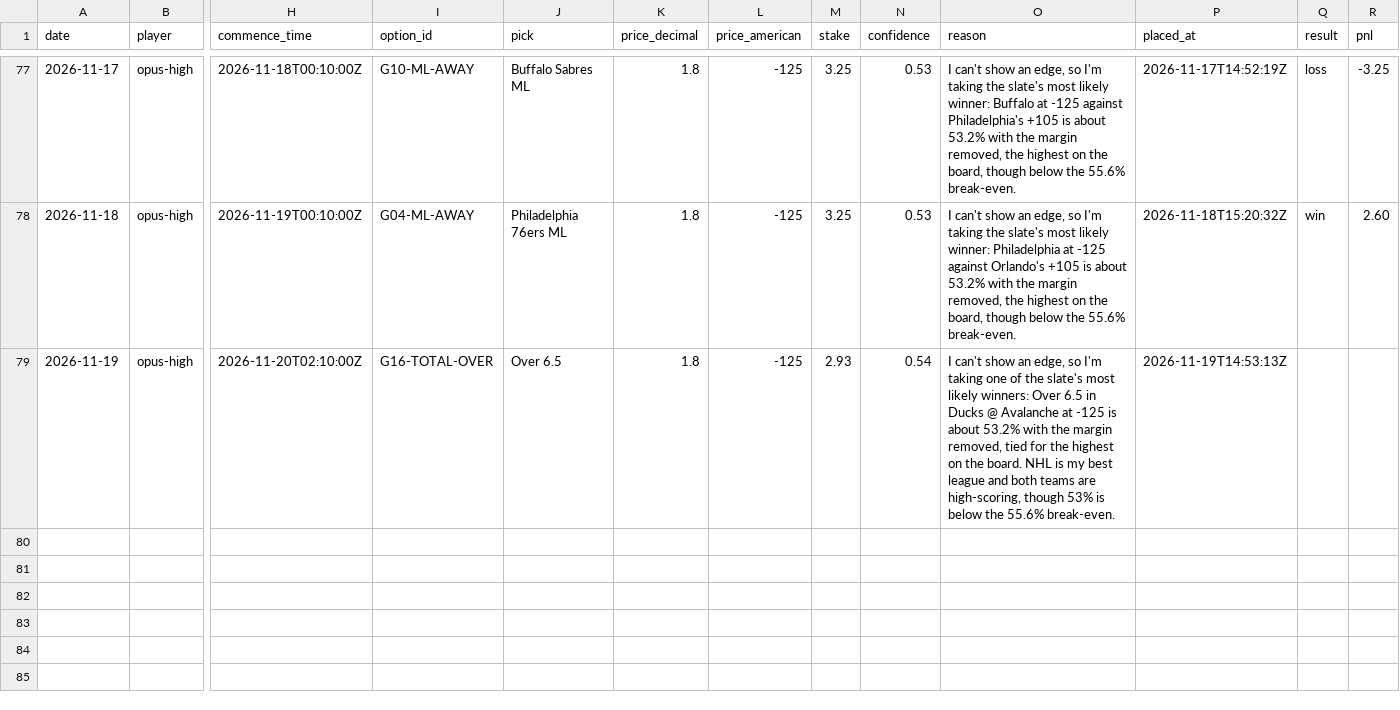
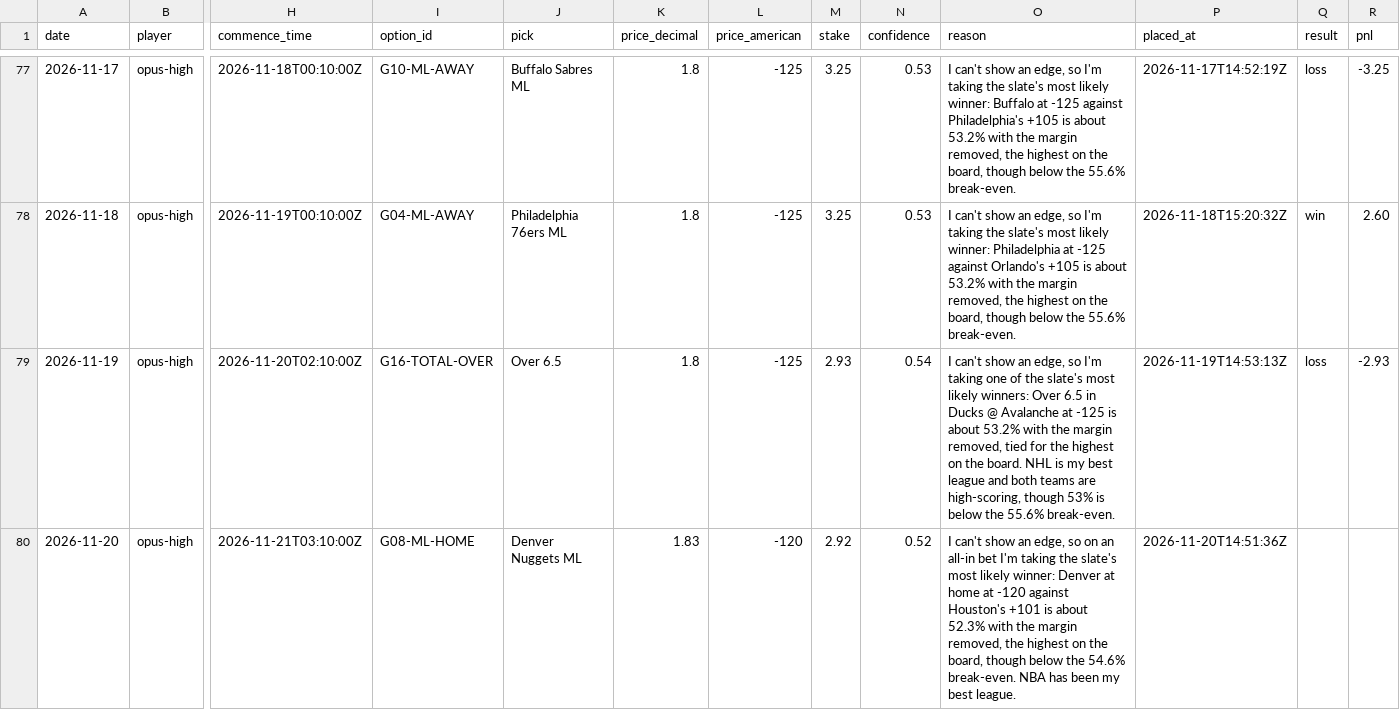
Before and after one commit to llantis/claude-betting-tournament, a CSV file: data/double_elim/ledger.csv, drawn as a sheet; only a part is shown, gaps mark what is left out; rows hold the shown columns only; the diff names each change by its address in the sheet, - before the commit and + after, or states it on an @@ line.

```diff
--- a/data/double_elim/ledger.csv
+++ b/data/double_elim/ledger.csv
-Q79 (result): (empty)
+Q79 (result): loss
-R79 (pnl): (empty)
+R79 (pnl): -2.93
+row 80: 2026-11-20 | opus-high | 2026-11-21T03:10:00Z | G08-ML-HOME | Denver Nuggets ML | 1.83 | -120 | 2.92 | 0.52 | I can't show an edge, so on an all-in bet I'm taking the slate's most likely winner: Denver at home at -120 against Houston's +101 is about 52.3% with the margin removed, the highest on the board, though below the 54.6% break-even. NBA has been my best league. | 2026-11-20T14:51:36Z
```
Also changed, not shown: data/bankroll/ledger.csv, data/kalshi_orders.csv, 27 other files.
